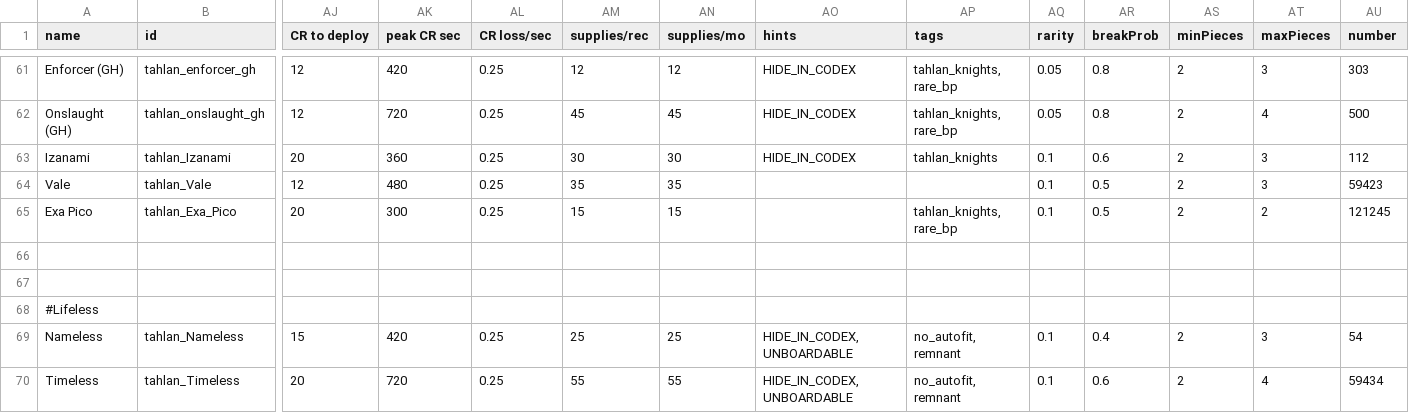
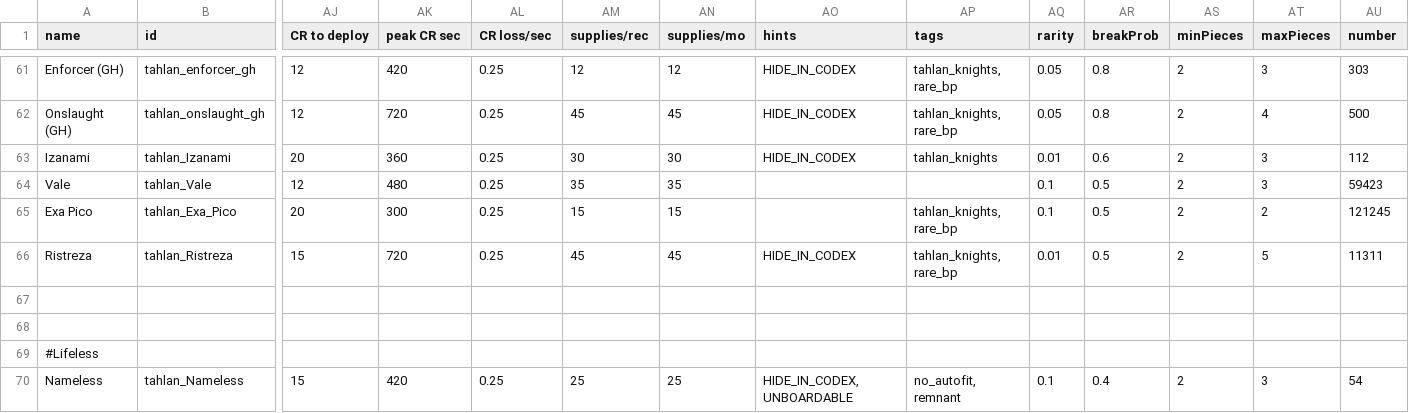
Before and after one commit to niatahl/tahlan-shipworks, a CSV file: data/hulls/ship_data.csv, drawn as a sheet; only a part is shown, gaps mark what is left out; the shorter side is filled out with more unchanged rows; rows hold the shown columns only; the diff names each change by its address in the sheet, - before the commit and + after, or states it on an @@ line.

```diff
--- a/data/hulls/ship_data.csv
+++ b/data/hulls/ship_data.csv
-AQ63 (rarity): 0.1
+AQ63 (rarity): 0.01
+row 66: Ristreza | tahlan_Ristreza | 15 | 720 | 0.25 | 45 | 45 | HIDE_IN_CODEX | tahlan_knights, rare_bp | 0.01 | 0.5 | 2 | 5 | 11311
```
Also changed, not shown: data/lights/tahlan_lights.csv, data/lights/tahlan_texture.csv, 50 other files.
